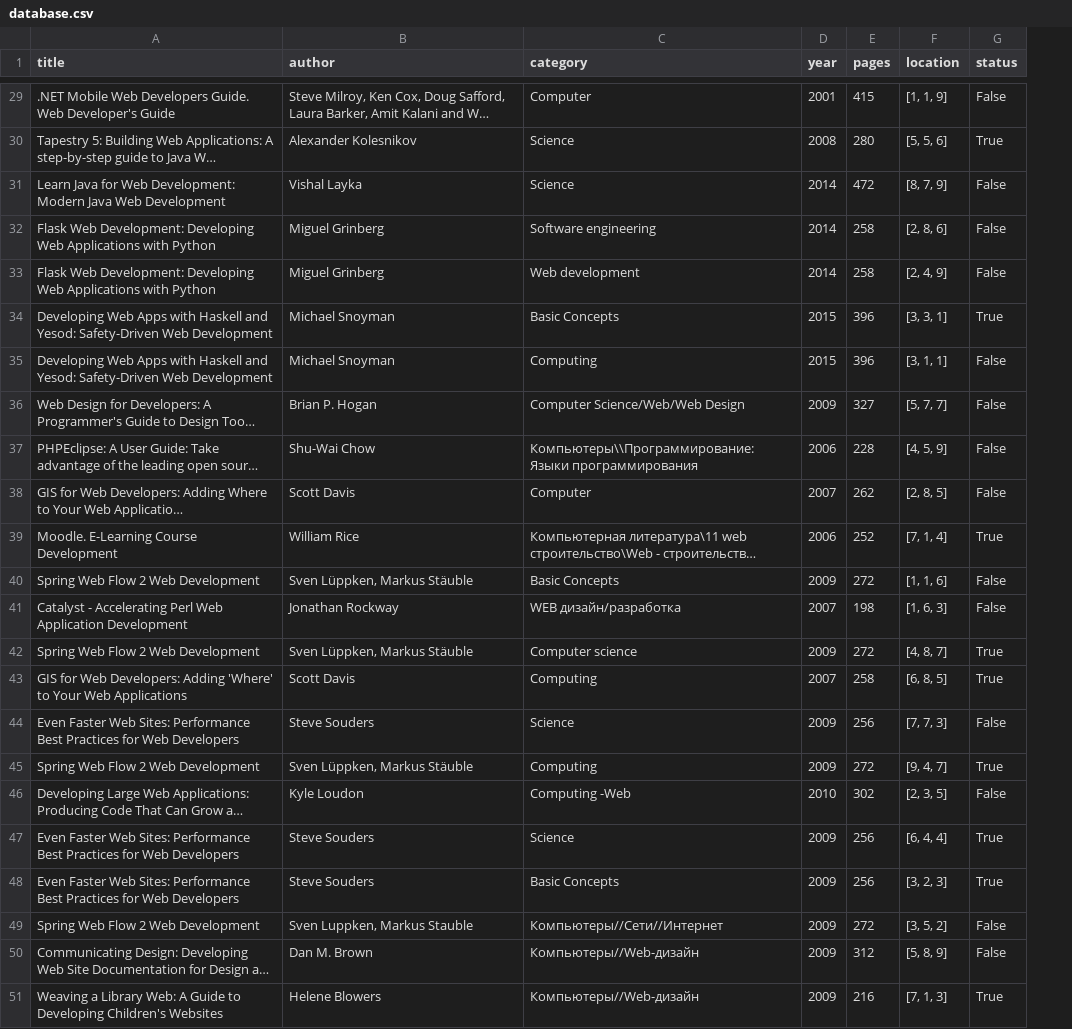
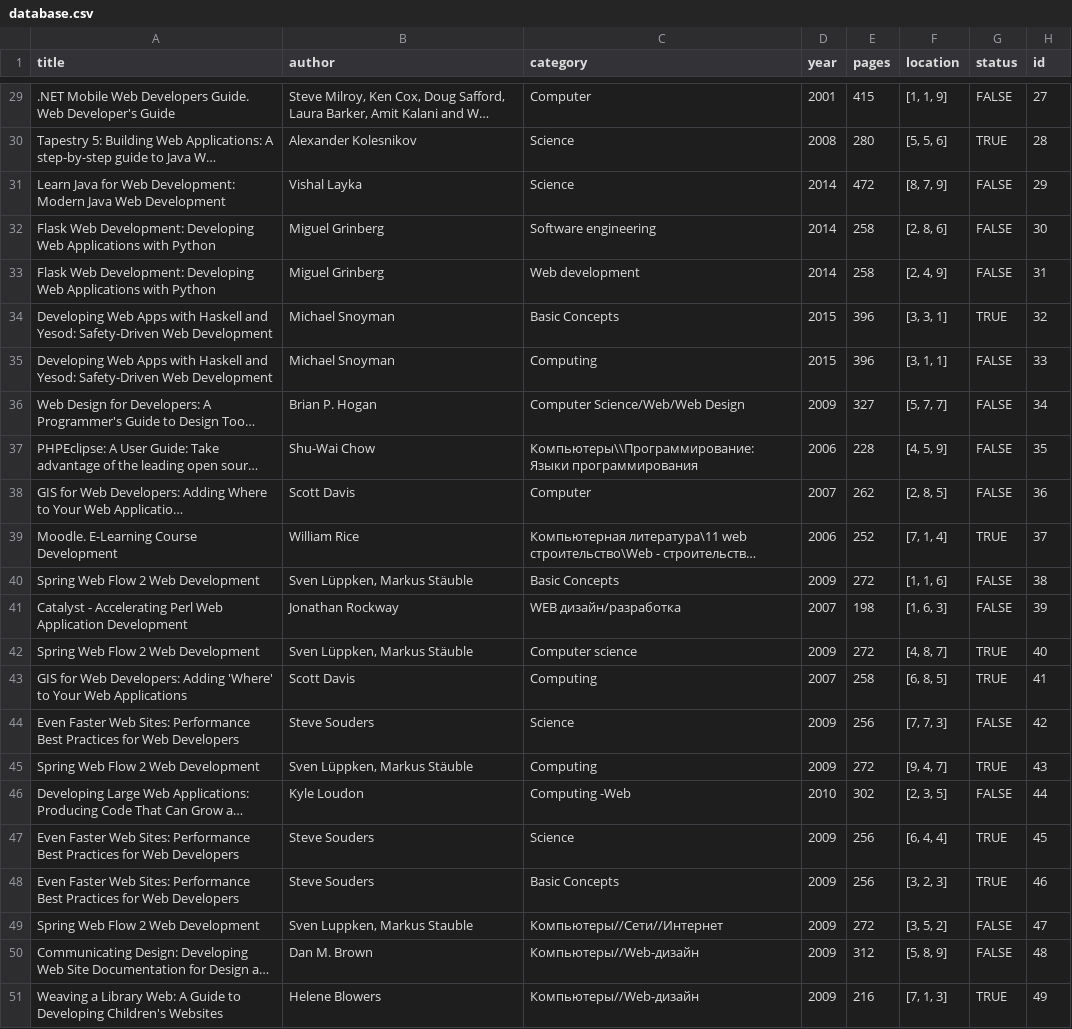
Before and after one commit to elatypov20/book_finder, a CSV file: database.csv, drawn as a sheet; only a part is shown, gaps mark what is left out; long unchanged cells end in …; the diff covers the shown part only; the diff names each change by its address in the sheet, - before the commit and + after, or states it on an @@ line.

```diff
--- a/database.csv
+++ b/database.csv
+column H (id), rows 29-51: 27 | 28 | 29 | 30 | 31 | 32 | 33 | 34 | 35 | 36 | 37 | 38 | 39 | 40 | 41 | 42 | 43 | 44 | 45 | 46 | 47 | 48 | 49
-G29 (status): False
+G29 (status): FALSE
-G30 (status): True
+G30 (status): TRUE
-G31:G33 (status): False
+G31:G33 (status): FALSE
-G34 (status): True
+G34 (status): TRUE
-G35:G38 (status): False
+G35:G38 (status): FALSE
-G39 (status): True
+G39 (status): TRUE
-G40:G41 (status): False
+G40:G41 (status): FALSE
-G42:G43 (status): True
+G42:G43 (status): TRUE
-G44 (status): False
+G44 (status): FALSE
-G45 (status): True
+G45 (status): TRUE
-G46 (status): False
+G46 (status): FALSE
-G47:G48 (status): True
+G47:G48 (status): TRUE
-G49:G50 (status): False
+G49:G50 (status): FALSE
-G51 (status): True
+G51 (status): TRUE
```
Also changed, not shown: 27 edited cells elsewhere in this file.
